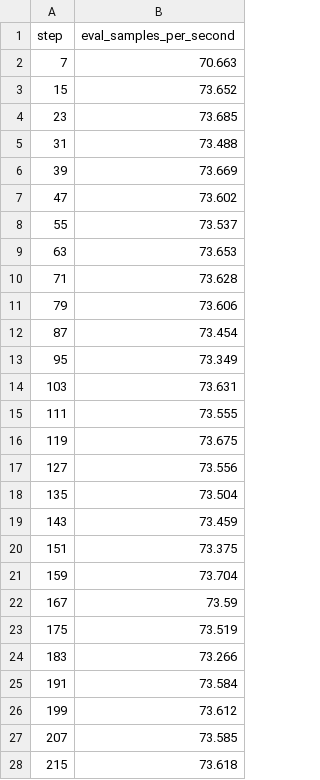
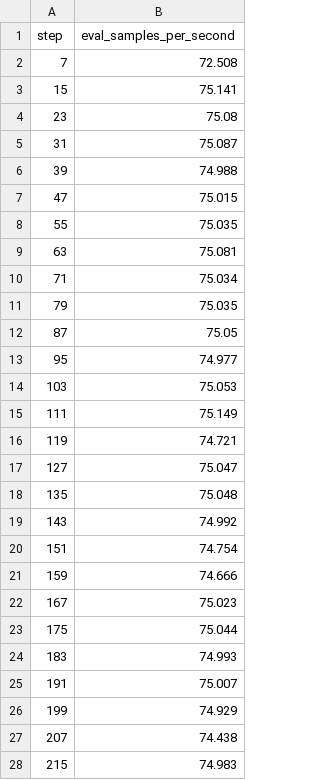
Before and after one commit to BeckResearchLab/nomelt, a TSV file: data/nomelt-model/live/plots/metrics/eval_samples_per_second.tsv, drawn as a sheet; only a part is shown; the diff covers the shown part only.

```diff
--- a/data/nomelt-model/live/plots/metrics/eval_samples_per_second.tsv
+++ b/data/nomelt-model/live/plots/metrics/eval_samples_per_second.tsv
@@ -1,28 +1,28 @@
 step	eval_samples_per_second
-7	70.663
-15	73.652
-23	73.685
-31	73.488
-39	73.669
-47	73.602
-55	73.537
-63	73.653
-71	73.628
-79	73.606
-87	73.454
-95	73.349
-103	73.631
-111	73.555
-119	73.675
-127	73.556
-135	73.504
-143	73.459
-151	73.375
-159	73.704
-167	73.59
-175	73.519
-183	73.266
-191	73.584
-199	73.612
-207	73.585
-215	73.618
+7	72.508
+15	75.141
+23	75.08
+31	75.087
+39	74.988
+47	75.015
+55	75.035
+63	75.081
+71	75.034
+79	75.035
+87	75.05
+95	74.977
+103	75.053
+111	75.149
+119	74.721
+127	75.047
+135	75.048
+143	74.992
+151	74.754
+159	74.666
+167	75.023
+175	75.044
+183	74.993
+191	75.007
+199	74.929
+207	74.438
+215	74.983
```
Also changed, not shown: 24 removed rows and 22 edited cells elsewhere in this file, data/nomelt-model/live/plots/metrics/epoch.tsv, data/nomelt-model/live/plots/metrics/eval_loss.tsv, 26 other files.
